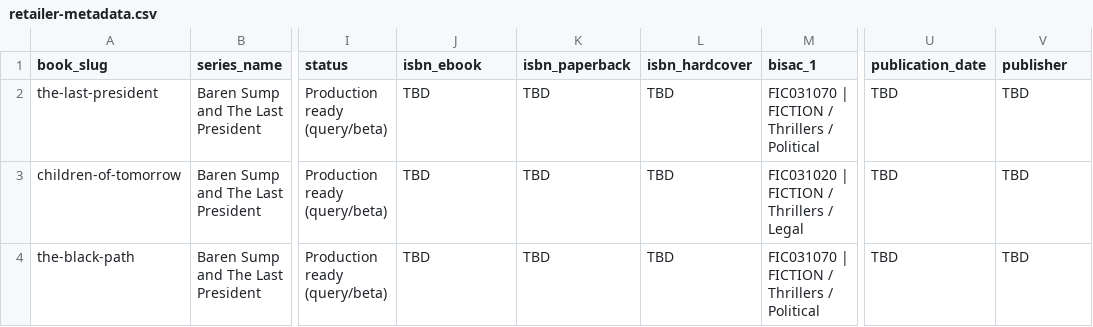
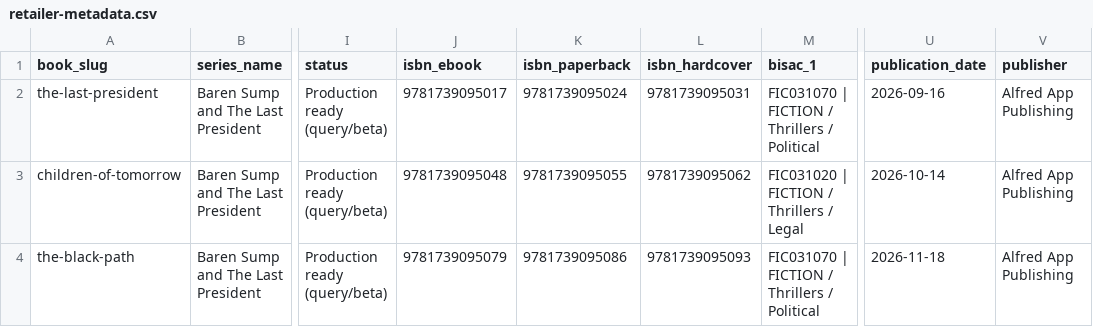
Before and after one commit to Alfredapp-hash/The-Last-President, a CSV file: production/publication-prep/metadata/retailer-metadata.csv, drawn as a sheet; only a part is shown, gaps mark what is left out; the diff names each change by its address in the sheet, - before the commit and + after, or states it on an @@ line.

```diff
--- a/production/publication-prep/metadata/retailer-metadata.csv
+++ b/production/publication-prep/metadata/retailer-metadata.csv
-J2 (isbn_ebook): TBD
+J2 (isbn_ebook): 9781739095017
-K2 (isbn_paperback): TBD
+K2 (isbn_paperback): 9781739095024
-L2 (isbn_hardcover): TBD
+L2 (isbn_hardcover): 9781739095031
-U2 (publication_date): TBD
+U2 (publication_date): 2026-09-16
-V2:V4 (publisher): TBD
+V2:V4 (publisher): Alfred App Publishing
-J3 (isbn_ebook): TBD
+J3 (isbn_ebook): 9781739095048
-K3 (isbn_paperback): TBD
+K3 (isbn_paperback): 9781739095055
-L3 (isbn_hardcover): TBD
+L3 (isbn_hardcover): 9781739095062
-U3 (publication_date): TBD
+U3 (publication_date): 2026-10-14
-J4 (isbn_ebook): TBD
+J4 (isbn_ebook): 9781739095079
-K4 (isbn_paperback): TBD
+K4 (isbn_paperback): 9781739095086
-L4 (isbn_hardcover): TBD
+L4 (isbn_hardcover): 9781739095093
-U4 (publication_date): TBD
+U4 (publication_date): 2026-11-18
```
Also changed, not shown: 7 other files.
